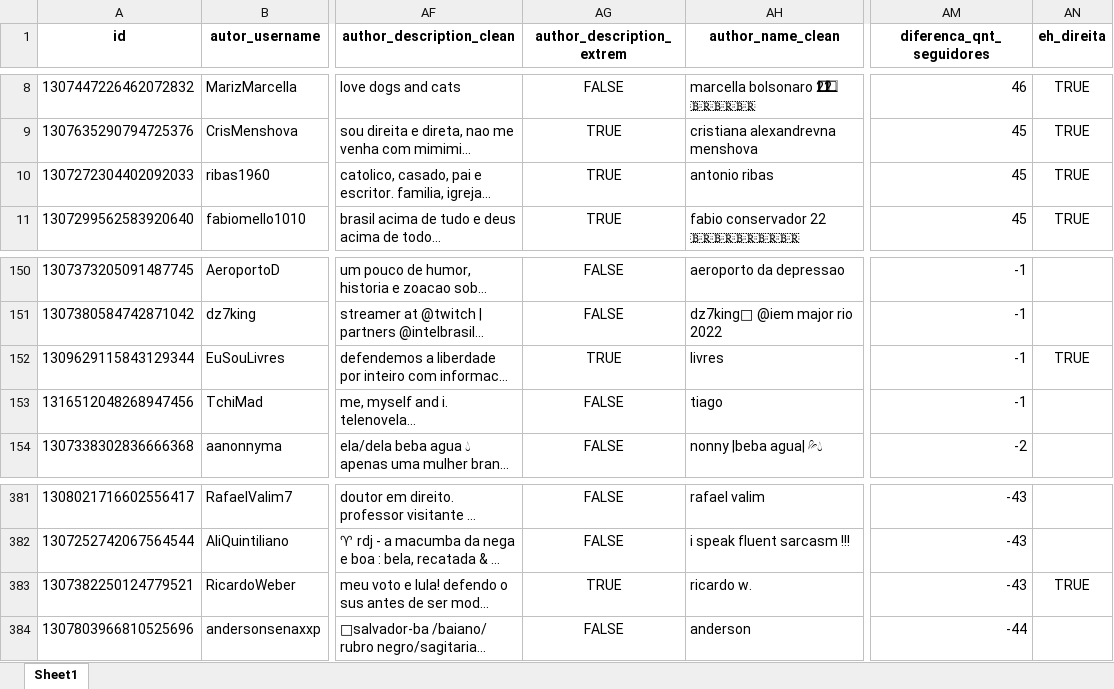
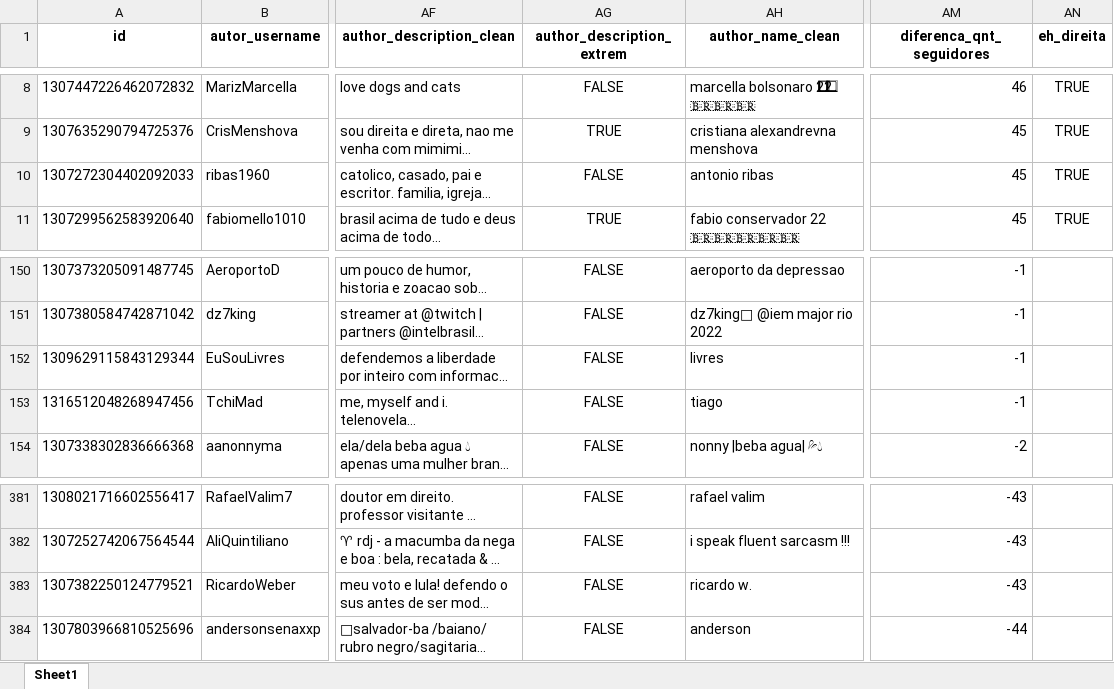
Before and after one commit to J-AR20/tweets-magalu, an Excel workbook: data/seguidores-por-alinhamento.xlsx, sheet Sheet1, drawn as a sheet; only a part is shown, gaps mark what is left out; long unchanged cells end in …; values as stored, in another font and other column widths than the file's, no borders; the diff names each change by its address in the sheet, - before the commit and + after, or states it on an @@ line.

```diff
--- a/data/seguidores-por-alinhamento.xlsx (sheet Sheet1)
+++ b/data/seguidores-por-alinhamento.xlsx (sheet Sheet1)
-AG10 (author_description_extrem): TRUE
+AG10 (author_description_extrem): FALSE
-AG152 (author_description_extrem): TRUE
+AG152 (author_description_extrem): FALSE
-AN152 (eh_direita): TRUE
+AN152 (eh_direita): (empty)
-AG383 (author_description_extrem): TRUE
+AG383 (author_description_extrem): FALSE
-AN383 (eh_direita): TRUE
+AN383 (eh_direita): (empty)
```
Also changed, not shown: data/seguidores-por-alinhamento_sumarizada.xlsx, 1 other file.
